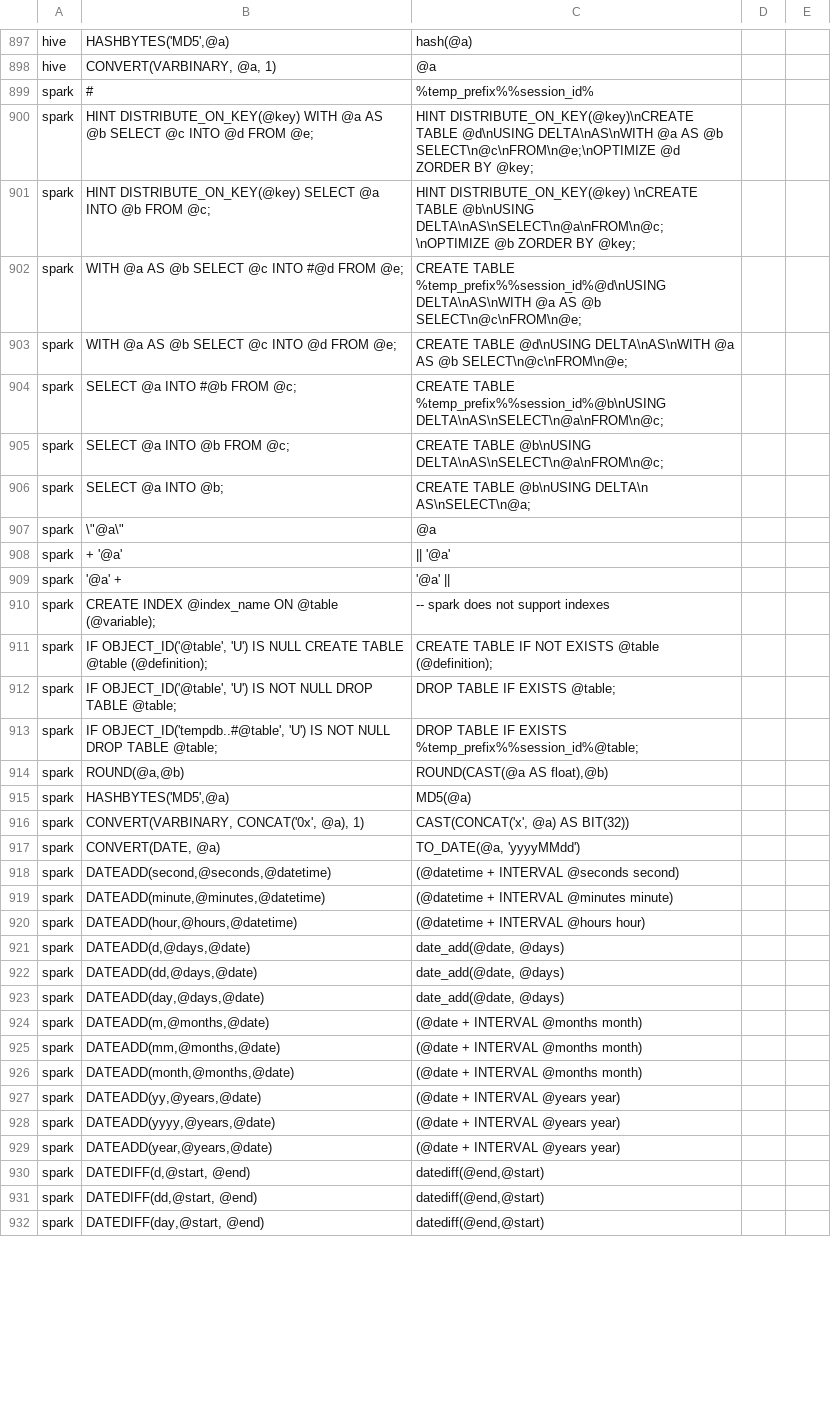
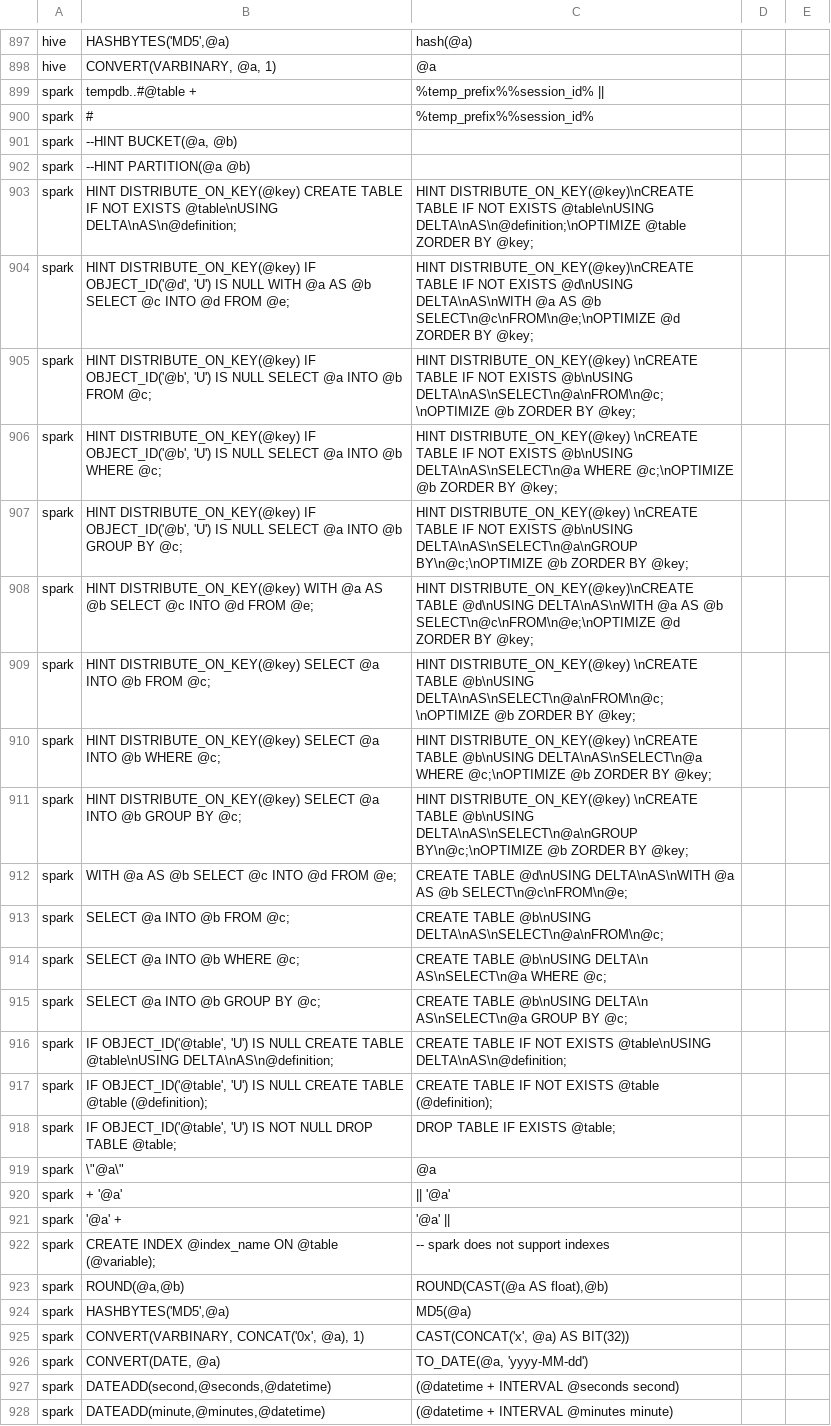
Before and after one commit to OHDSI/SqlRender, a CSV file: inst/csv/replacementPatterns.csv, drawn as a sheet; only a part is shown, gaps mark what is left out; the shorter side is filled out with more unchanged rows; the diff covers the shown part only.

```diff
--- a/inst/csv/replacementPatterns.csv
+++ b/inst/csv/replacementPatterns.csv
@@ -898,10 +898,22 @@ hive,"HASHBYTES('MD5',@a)","hash(@a)"
 hive,"CONVERT(VARBINARY, @a, 1)","@a"
+spark,tempdb..#@table +,%temp_prefix%%session_id% ||
 spark,#,%temp_prefix%%session_id%
+spark,"--HINT BUCKET(@a, @b)",
+spark,"--HINT PARTITION(@a @b)",
+spark,"HINT DISTRIBUTE_ON_KEY(@key) CREATE TABLE IF NOT EXISTS @table\nUSING DELTA\nAS\n@definition;","HINT DISTRIBUTE_ON_KEY(@key)\nCREATE TABLE IF NOT EXISTS @table\nUSING DELTA\nAS\n@definition;\nOPTIMIZE @table ZORDER BY @key;"
+spark,"HINT DISTRIBUTE_ON_KEY(@key) IF OBJECT_ID('@d', 'U') IS NULL WITH @a AS @b SELECT @c INTO @d FROM @e;",HINT DISTRIBUTE_ON_KEY(@key)\nCREATE TABLE IF NOT EXISTS @d\nUSING DELTA\nAS\nWITH @a AS @b SELECT\n@c\nFROM\n@e;\nOPTIMIZE @d ZORDER BY @key;
+spark,"HINT DISTRIBUTE_ON_KEY(@key) IF OBJECT_ID('@b', 'U') IS NULL SELECT @a INTO @b FROM @c;",HINT DISTRIBUTE_ON_KEY(@key) \nCREATE TABLE IF NOT EXISTS @b\nUSING DELTA\nAS\nSELECT\n@a\nFROM\n@c;\nOPTIMIZE @b ZORDER BY @key;
+spark,"HINT DISTRIBUTE_ON_KEY(@key) IF OBJECT_ID('@b', 'U') IS NULL SELECT @a INTO @b WHERE @c;",HINT DISTRIBUTE_ON_KEY(@key) \nCREATE TABLE IF NOT EXISTS @b\nUSING DELTA\nAS\nSELECT\n@a WHERE @c;\nOPTIMIZE @b ZORDER BY @key;
+spark,"HINT DISTRIBUTE_ON_KEY(@key) IF OBJECT_ID('@b', 'U') IS NULL SELECT @a INTO @b GROUP BY @c;",HINT DISTRIBUTE_ON_KEY(@key) \nCREATE TABLE IF NOT EXISTS @b\nUSING DELTA\nAS\nSELECT\n@a\nGROUP BY\n@c;\nOPTIMIZE @b ZORDER BY @key;
 spark,HINT DISTRIBUTE_ON_KEY(@key) WITH @a AS @b SELECT @c INTO @d FROM @e;,HINT DISTRIBUTE_ON_KEY(@key)\nCREATE TABLE @d\nUSING DELTA\nAS\nWITH @a AS @b SELECT\n@c\nFROM\n@e;\nOPTIMIZE @d ZORDER BY @key;
 spark,HINT DISTRIBUTE_ON_KEY(@key) SELECT @a INTO @b FROM @c;,HINT DISTRIBUTE_ON_KEY(@key) \nCREATE TABLE @b\nUSING DELTA\nAS\nSELECT\n@a\nFROM\n@c;\nOPTIMIZE @b ZORDER BY @key;
-spark,WITH @a AS @b SELECT @c INTO #@d FROM @e;,CREATE TABLE %temp_prefix%%session_id%@d\nUSING DELTA\nAS\nWITH @a AS @b SELECT\n@c\nFROM\n@e;
+spark,HINT DISTRIBUTE_ON_KEY(@key) SELECT @a INTO @b WHERE @c;,HINT DISTRIBUTE_ON_KEY(@key) \nCREATE TABLE @b\nUSING DELTA\nAS\nSELECT\n@a WHERE @c;\nOPTIMIZE @b ZORDER BY @key;
+spark,HINT DISTRIBUTE_ON_KEY(@key) SELECT @a INTO @b GROUP BY @c;,HINT DISTRIBUTE_ON_KEY(@key) \nCREATE TABLE @b\nUSING DELTA\nAS\nSELECT\n@a\nGROUP BY\n@c;\nOPTIMIZE @b ZORDER BY @key;
 spark,WITH @a AS @b SELECT @c INTO @d FROM @e;,CREATE TABLE @d\nUSING DELTA\nAS\nWITH @a AS @b SELECT\n@c\nFROM\n@e;
-spark,SELECT @a INTO #@b FROM @c;,CREATE TABLE %temp_prefix%%session_id%@b\nUSING DELTA\nAS\nSELECT\n@a\nFROM\n@c;
 spark,SELECT @a INTO @b FROM @c;,CREATE TABLE @b\nUSING DELTA\nAS\nSELECT\n@a\nFROM\n@c;
-spark,SELECT @a INTO @b;,CREATE TABLE @b\nUSING DELTA\n AS\nSELECT\n@a;
+spark,SELECT @a INTO @b WHERE @c;,CREATE TABLE @b\nUSING DELTA\n AS\nSELECT\n@a WHERE @c;
+spark,SELECT @a INTO @b GROUP BY @c;,CREATE TABLE @b\nUSING DELTA\n AS\nSELECT\n@a GROUP BY @c;
+spark,"IF OBJECT_ID('@table', 'U') IS NULL CREATE TABLE @table\nUSING DELTA\nAS\n@definition;",CREATE TABLE IF NOT EXISTS @table\nUSING DELTA\nAS\n@definition;
+spark,"IF OBJECT_ID('@table', 'U') IS NULL CREATE TABLE @table (@definition);",CREATE TABLE IF NOT EXISTS @table (@definition);
+spark,"IF OBJECT_ID('@table', 'U') IS NOT NULL DROP TABLE @table;",DROP TABLE IF EXISTS @table;
 spark,\"@a\",@a
@@ -910,5 +922,2 @@ spark,'@a' +,'@a' ||
 spark,CREATE INDEX @index_name ON @table (@variable);,-- spark does not support indexes
-spark,"IF OBJECT_ID('@table', 'U') IS NULL CREATE TABLE @table (@definition);",CREATE TABLE IF NOT EXISTS @table (@definition);
-spark,"IF OBJECT_ID('@table', 'U') IS NOT NULL DROP TABLE @table;",DROP TABLE IF EXISTS @table;
-spark,"IF OBJECT_ID('tempdb..#@table', 'U') IS NOT NULL DROP TABLE @table;",DROP TABLE IF EXISTS %temp_prefix%%session_id%@table;
 spark,"ROUND(@a,@b)","ROUND(CAST(@a AS float),@b)"
@@ -916,3 +925,3 @@ spark,"HASHBYTES('MD5',@a)","MD5(@a)"
 spark,"CONVERT(VARBINARY, CONCAT('0x', @a), 1)","CAST(CONCAT('x', @a) AS BIT(32))"
-spark,"CONVERT(DATE, @a)","TO_DATE(@a, 'yyyyMMdd')"
+spark,"CONVERT(DATE, @a)","TO_DATE(@a, 'yyyy-MM-dd')"
 spark,"DATEADD(second,@seconds,@datetime)",(@datetime + INTERVAL @seconds second)
```
Also changed, not shown: 1 edited cell elsewhere in this file, 3 other files.
